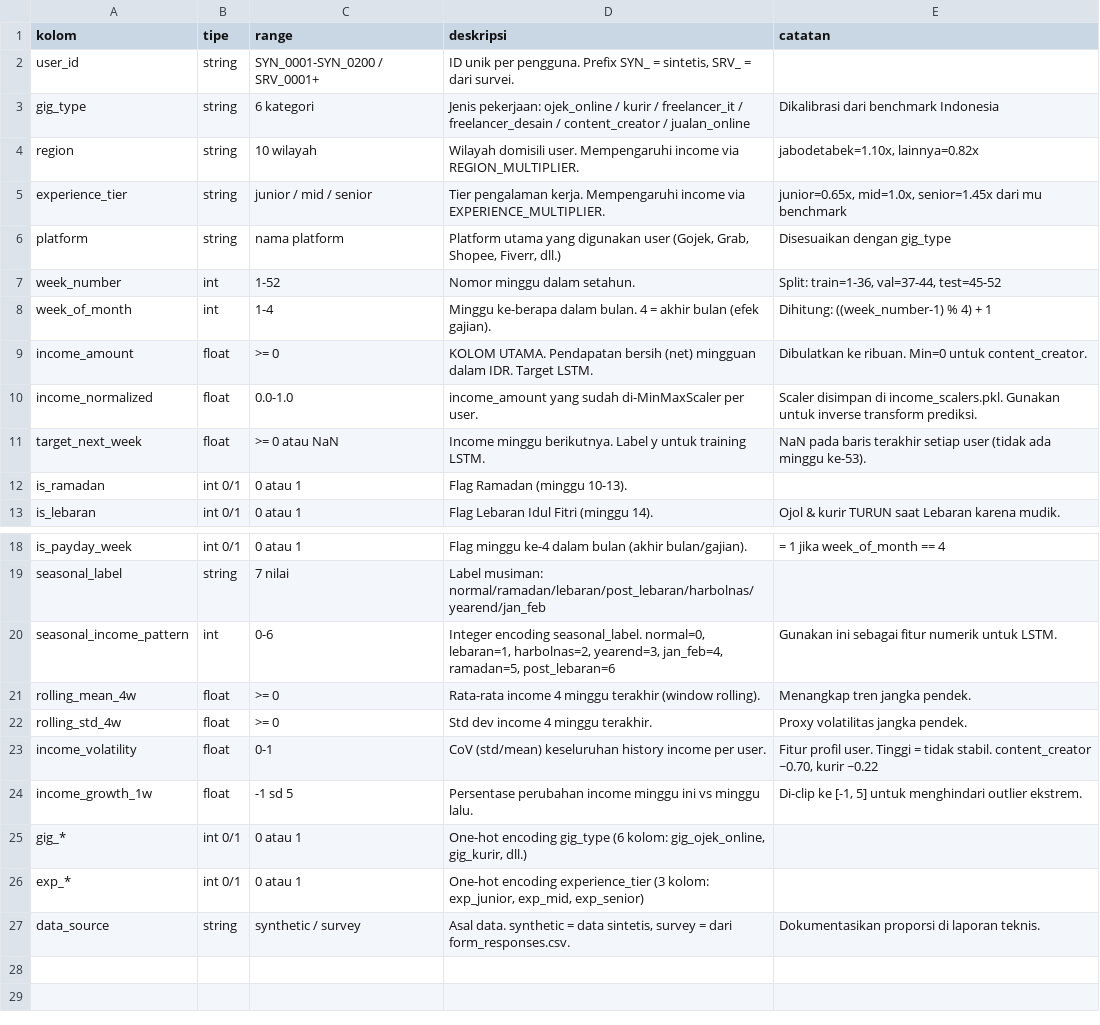
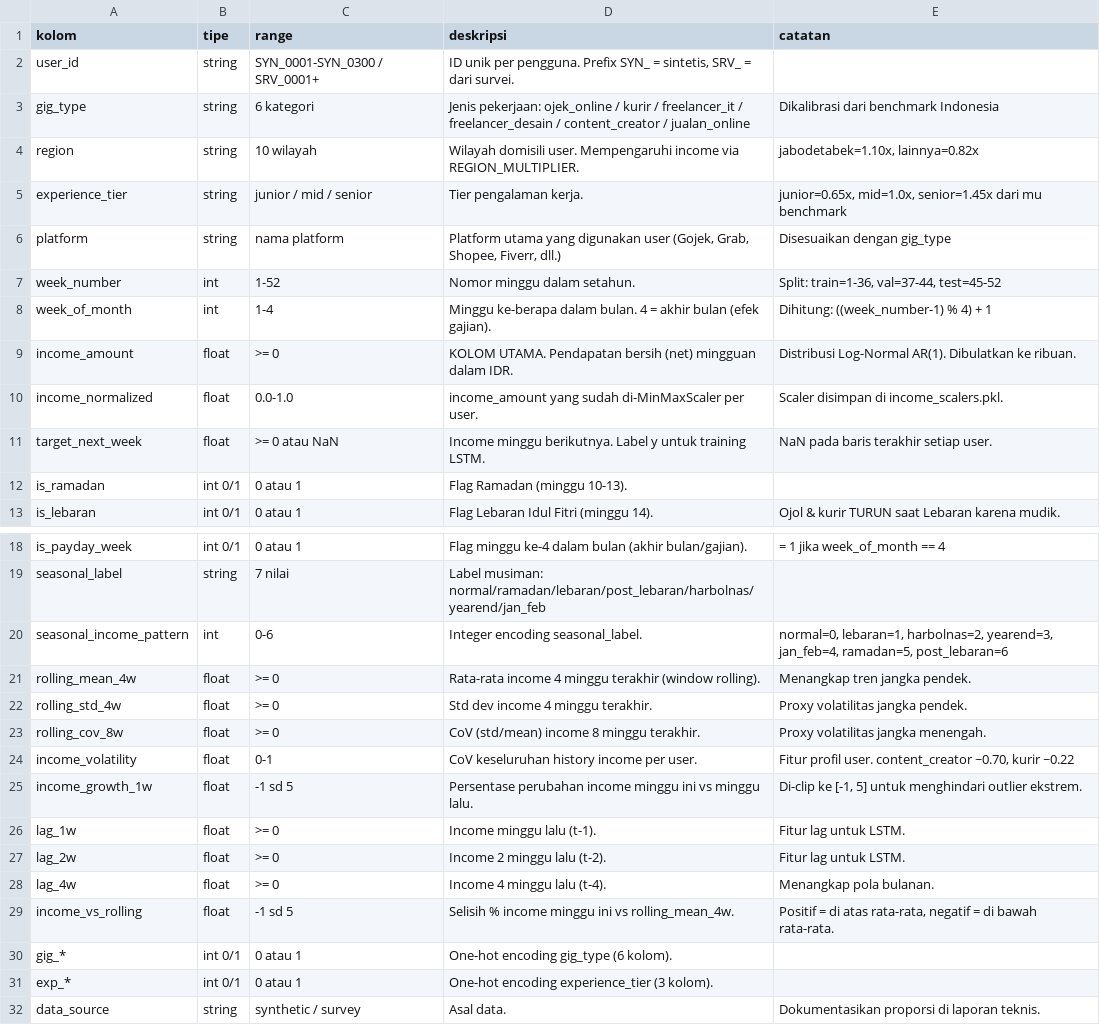
Before and after one commit to ClarisyaA/fingo-income-analysis, a CSV file: data/processed/data_dictionary.csv, drawn as a sheet; only a part is shown, gaps mark what is left out.

```diff
--- a/data/processed/data_dictionary.csv
+++ b/data/processed/data_dictionary.csv
@@ -1,6 +1,6 @@
 kolom,tipe,range,deskripsi,catatan
-user_id,string,SYN_0001-SYN_0200 / SRV_0001+,"ID unik per pengguna. Prefix SYN_ = sintetis, SRV_ = dari survei.",
+user_id,string,SYN_0001-SYN_0300 / SRV_0001+,"ID unik per pengguna. Prefix SYN_ = sintetis, SRV_ = dari survei.",
 gig_type,string,6 kategori,Jenis pekerjaan: ojek_online / kurir / freelancer_it / freelancer_desain / content_creator / jualan_online,Dikalibrasi dari benchmark Indonesia
 region,string,10 wilayah,Wilayah domisili user. Mempengaruhi income via REGION_MULTIPLIER.,"jabodetabek=1.10x, lainnya=0.82x"
-experience_tier,string,junior / mid / senior,Tier pengalaman kerja. Mempengaruhi income via EXPERIENCE_MULTIPLIER.,"junior=0.65x, mid=1.0x, senior=1.45x dari mu benchmark"
+experience_tier,string,junior / mid / senior,Tier pengalaman kerja.,"junior=0.65x, mid=1.0x, senior=1.45x dari mu benchmark"
 platform,string,nama platform,"Platform utama yang digunakan user (Gojek, Grab, Shopee, Fiverr, dll.)",Disesuaikan dengan gig_type
@@ -8,5 +8,5 @@ week_number,int,1-52,Nomor minggu dalam setahun.,"Split: train=1-36, val=37-44,
 week_of_month,int,1-4,Minggu ke-berapa dalam bulan. 4 = akhir bulan (efek gajian).,Dihitung: ((week_number-1) % 4) + 1
-income_amount,float,>= 0,KOLOM UTAMA. Pendapatan bersih (net) mingguan dalam IDR. Target LSTM.,Dibulatkan ke ribuan. Min=0 untuk content_creator.
-income_normalized,float,0.0-1.0,income_amount yang sudah di-MinMaxScaler per user.,Scaler disimpan di income_scalers.pkl. Gunakan untuk inverse transform prediksi.
-target_next_week,float,>= 0 atau NaN,Income minggu berikutnya. Label y untuk training LSTM.,NaN pada baris terakhir setiap user (tidak ada minggu ke-53).
+income_amount,float,>= 0,KOLOM UTAMA. Pendapatan bersih (net) mingguan dalam IDR.,Distribusi Log-Normal AR(1). Dibulatkan ke ribuan.
+income_normalized,float,0.0-1.0,income_amount yang sudah di-MinMaxScaler per user.,Scaler disimpan di income_scalers.pkl.
+target_next_week,float,>= 0 atau NaN,Income minggu berikutnya. Label y untuk training LSTM.,NaN pada baris terakhir setiap user.
 is_ramadan,int 0/1,0 atau 1,Flag Ramadan (minggu 10-13).,
@@ -19,9 +19,14 @@ is_payday_week,int 0/1,0 atau 1,Flag minggu ke-4 dalam bulan (akhir bulan/gajian
 seasonal_label,string,7 nilai,Label musiman: normal/ramadan/lebaran/post_lebaran/harbolnas/yearend/jan_feb,
-seasonal_income_pattern,int,0-6,"Integer encoding seasonal_label. normal=0, lebaran=1, harbolnas=2, yearend=3, jan_feb=4, ramadan=5, post_lebaran=6",Gunakan ini sebagai fitur numerik untuk LSTM.
+seasonal_income_pattern,int,0-6,Integer encoding seasonal_label.,"normal=0, lebaran=1, harbolnas=2, yearend=3, jan_feb=4, ramadan=5, post_lebaran=6"
 rolling_mean_4w,float,>= 0,Rata-rata income 4 minggu terakhir (window rolling).,Menangkap tren jangka pendek.
 rolling_std_4w,float,>= 0,Std dev income 4 minggu terakhir.,Proxy volatilitas jangka pendek.
-income_volatility,float,0-1,CoV (std/mean) keseluruhan history income per user.,"Fitur profil user. Tinggi = tidak stabil. content_creator ~0.70, kurir ~0.22"
+rolling_cov_8w,float,>= 0,CoV (std/mean) income 8 minggu terakhir.,Proxy volatilitas jangka menengah.
+income_volatility,float,0-1,CoV keseluruhan history income per user.,"Fitur profil user. content_creator ~0.70, kurir ~0.22"
 income_growth_1w,float,-1 sd 5,Persentase perubahan income minggu ini vs minggu lalu.,"Di-clip ke [-1, 5] untuk menghindari outlier ekstrem."
-gig_*,int 0/1,0 atau 1,"One-hot encoding gig_type (6 kolom: gig_ojek_online, gig_kurir, dll.)",
-exp_*,int 0/1,0 atau 1,"One-hot encoding experience_tier (3 kolom: exp_junior, exp_mid, exp_senior)",
-data_source,string,synthetic / survey,"Asal data. synthetic = data sintetis, survey = dari form_responses.csv.",Dokumentasikan proporsi di laporan teknis.
+lag_1w,float,>= 0,Income minggu lalu (t-1).,Fitur lag untuk LSTM.
+lag_2w,float,>= 0,Income 2 minggu lalu (t-2).,Fitur lag untuk LSTM.
+lag_4w,float,>= 0,Income 4 minggu lalu (t-4).,Menangkap pola bulanan.
+income_vs_rolling,float,-1 sd 5,Selisih % income minggu ini vs rolling_mean_4w.,"Positif = di atas rata-rata, negatif = di bawah rata-rata."
+gig_*,int 0/1,0 atau 1,One-hot encoding gig_type (6 kolom).,
+exp_*,int 0/1,0 atau 1,One-hot encoding experience_tier (3 kolom).,
+data_source,string,synthetic / survey,Asal data.,Dokumentasikan proporsi di laporan teknis.
```
Also changed, not shown: data/processed/kaggle_calibration.csv, 18 other files.
